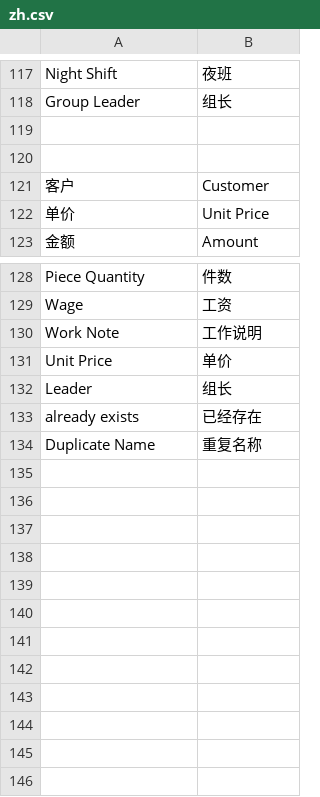
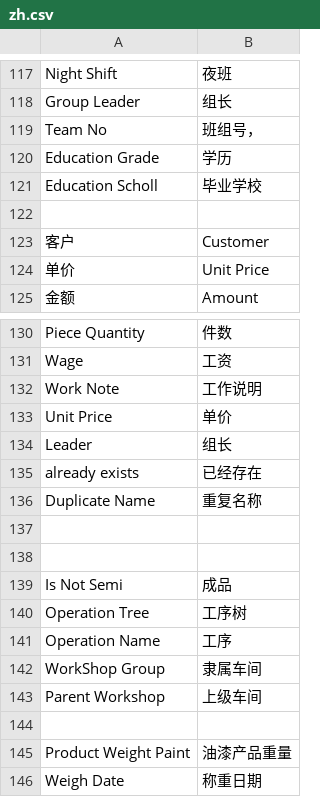
Before and after one commit to coldenmaster/bbl_app, a CSV file: bbl_app/translations/zh.csv, drawn as a sheet; only a part is shown, gaps mark what is left out; the diff names each change by its address in the sheet, - before the commit and + after, or states it on an @@ line.

```diff
--- a/bbl_app/translations/zh.csv
+++ b/bbl_app/translations/zh.csv
-row 119: (empty)
+row 119: Team No | 班组号，
+row 120: Education Grade | 学历
+row 121: Education Scholl | 毕业学校
+row 137: (empty)
+row 138: (empty)
+row 139: Is Not Semi | 成品
+row 140: Operation Tree | 工序树
+row 141: Operation Name | 工序
+row 142: WorkShop Group | 隶属车间
+row 143: Parent Workshop | 上级车间
+row 144: (empty)
+row 145: Product Weight Paint | 油漆产品重量
+row 146: Weigh Date | 称重日期
```
Also changed, not shown: 32 other files.
